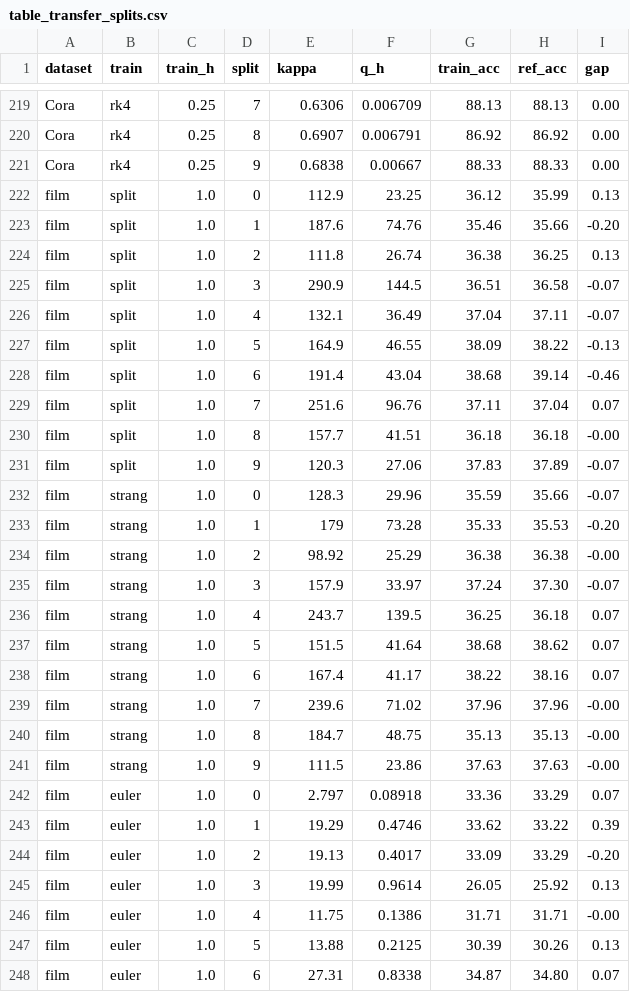
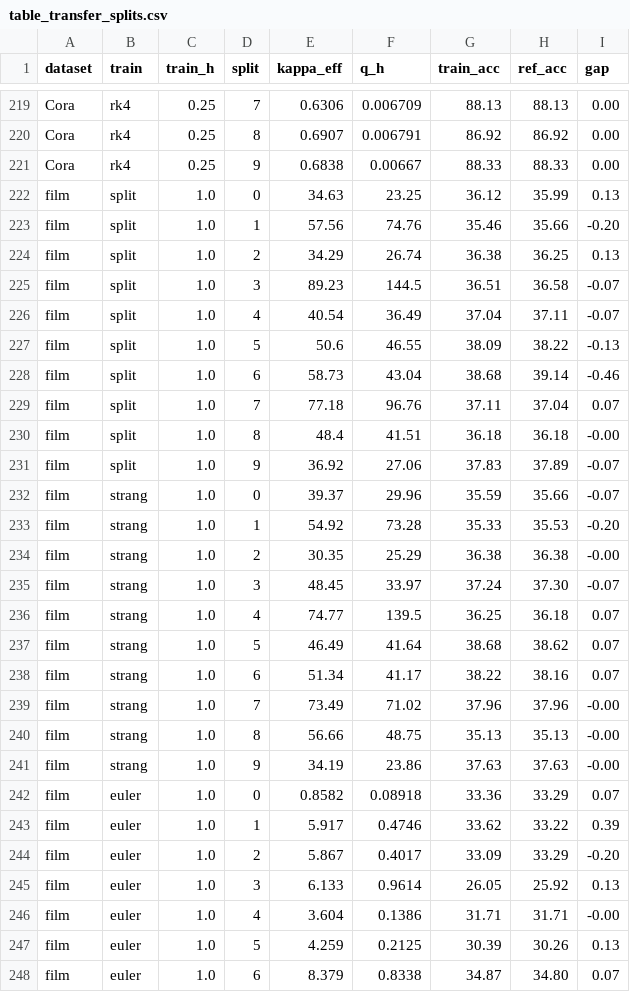
Before and after one commit to ghdwldbs04/gread-integration-sensitivity, a CSV file: results/paper/table_transfer_splits.csv, drawn as a sheet; only a part is shown, gaps mark what is left out; the diff covers the shown part only.

```diff
--- a/results/paper/table_transfer_splits.csv
+++ b/results/paper/table_transfer_splits.csv
@@ -1 +1 @@
-dataset,train,train_h,split,kappa,q_h,train_acc,ref_acc,gap
+dataset,train,train_h,split,kappa_eff,q_h,train_acc,ref_acc,gap
@@ -221,28 +221,28 @@ Cora,rk4,0.25,8,0.6907,0.006791,86.92,86.92,0.00
 Cora,rk4,0.25,9,0.6838,0.00667,88.33,88.33,0.00
-film,split,1.0,0,112.9,23.25,36.12,35.99,0.13
-film,split,1.0,1,187.6,74.76,35.46,35.66,-0.20
-film,split,1.0,2,111.8,26.74,36.38,36.25,0.13
-film,split,1.0,3,290.9,144.5,36.51,36.58,-0.07
-film,split,1.0,4,132.1,36.49,37.04,37.11,-0.07
-film,split,1.0,5,164.9,46.55,38.09,38.22,-0.13
-film,split,1.0,6,191.4,43.04,38.68,39.14,-0.46
-film,split,1.0,7,251.6,96.76,37.11,37.04,0.07
-film,split,1.0,8,157.7,41.51,36.18,36.18,-0.00
-film,split,1.0,9,120.3,27.06,37.83,37.89,-0.07
-film,strang,1.0,0,128.3,29.96,35.59,35.66,-0.07
-film,strang,1.0,1,179,73.28,35.33,35.53,-0.20
-film,strang,1.0,2,98.92,25.29,36.38,36.38,-0.00
-film,strang,1.0,3,157.9,33.97,37.24,37.30,-0.07
-film,strang,1.0,4,243.7,139.5,36.25,36.18,0.07
-film,strang,1.0,5,151.5,41.64,38.68,38.62,0.07
-film,strang,1.0,6,167.4,41.17,38.22,38.16,0.07
-film,strang,1.0,7,239.6,71.02,37.96,37.96,-0.00
-film,strang,1.0,8,184.7,48.75,35.13,35.13,-0.00
-film,strang,1.0,9,111.5,23.86,37.63,37.63,-0.00
-film,euler,1.0,0,2.797,0.08918,33.36,33.29,0.07
-film,euler,1.0,1,19.29,0.4746,33.62,33.22,0.39
-film,euler,1.0,2,19.13,0.4017,33.09,33.29,-0.20
-film,euler,1.0,3,19.99,0.9614,26.05,25.92,0.13
-film,euler,1.0,4,11.75,0.1386,31.71,31.71,-0.00
-film,euler,1.0,5,13.88,0.2125,30.39,30.26,0.13
-film,euler,1.0,6,27.31,0.8338,34.87,34.80,0.07
+film,split,1.0,0,34.63,23.25,36.12,35.99,0.13
+film,split,1.0,1,57.56,74.76,35.46,35.66,-0.20
+film,split,1.0,2,34.29,26.74,36.38,36.25,0.13
+film,split,1.0,3,89.23,144.5,36.51,36.58,-0.07
+film,split,1.0,4,40.54,36.49,37.04,37.11,-0.07
+film,split,1.0,5,50.6,46.55,38.09,38.22,-0.13
+film,split,1.0,6,58.73,43.04,38.68,39.14,-0.46
+film,split,1.0,7,77.18,96.76,37.11,37.04,0.07
+film,split,1.0,8,48.4,41.51,36.18,36.18,-0.00
+film,split,1.0,9,36.92,27.06,37.83,37.89,-0.07
+film,strang,1.0,0,39.37,29.96,35.59,35.66,-0.07
+film,strang,1.0,1,54.92,73.28,35.33,35.53,-0.20
+film,strang,1.0,2,30.35,25.29,36.38,36.38,-0.00
+film,strang,1.0,3,48.45,33.97,37.24,37.30,-0.07
+film,strang,1.0,4,74.77,139.5,36.25,36.18,0.07
+film,strang,1.0,5,46.49,41.64,38.68,38.62,0.07
+film,strang,1.0,6,51.34,41.17,38.22,38.16,0.07
+film,strang,1.0,7,73.49,71.02,37.96,37.96,-0.00
+film,strang,1.0,8,56.66,48.75,35.13,35.13,-0.00
+film,strang,1.0,9,34.19,23.86,37.63,37.63,-0.00
+film,euler,1.0,0,0.8582,0.08918,33.36,33.29,0.07
+film,euler,1.0,1,5.917,0.4746,33.62,33.22,0.39
+film,euler,1.0,2,5.867,0.4017,33.09,33.29,-0.20
+film,euler,1.0,3,6.133,0.9614,26.05,25.92,0.13
+film,euler,1.0,4,3.604,0.1386,31.71,31.71,-0.00
+film,euler,1.0,5,4.259,0.2125,30.39,30.26,0.13
+film,euler,1.0,6,8.379,0.8338,34.87,34.80,0.07
```
Also changed, not shown: 63 edited cells elsewhere in this file, results/paper/table_methods.csv, 4 other files.
